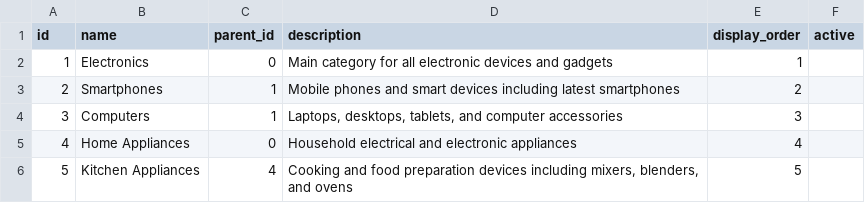
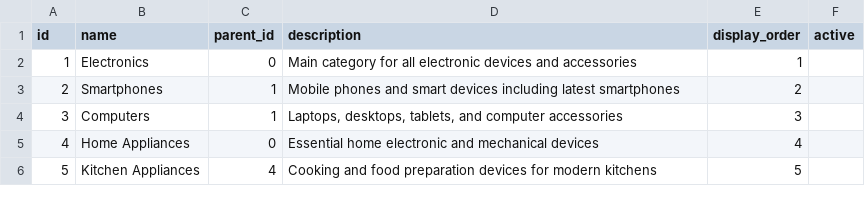
Before and after one commit to syda-ai/syda, a CSV file: examples/structured_and_unstructured/retail_yml/output/category.csv, drawn as a sheet.

```diff
--- a/examples/structured_and_unstructured/retail_yml/output/category.csv
+++ b/examples/structured_and_unstructured/retail_yml/output/category.csv
@@ -1,6 +1,6 @@
 id,name,parent_id,description,display_order,active
-1,Electronics,0,Main category for all electronic devices and gadgets,1,
+1,Electronics,0,Main category for all electronic devices and accessories,1,
 2,Smartphones,1,Mobile phones and smart devices including latest smartphones,2,
 3,Computers,1,"Laptops, desktops, tablets, and computer accessories",3,
-4,Home Appliances,0,Household electrical and electronic appliances,4,
-5,Kitchen Appliances,4,"Cooking and food preparation devices including mixers, blenders, and ovens",5,
+4,Home Appliances,0,Essential home electronic and mechanical devices,4,
+5,Kitchen Appliances,4,Cooking and food preparation devices for modern kitchens,5,
```
Also changed, not shown: examples/structured_and_unstructured/crm_sqlalchemy/output/contacts.csv, examples/structured_and_unstructured/crm_sqlalchemy/output/customers.csv, 6 other files.
